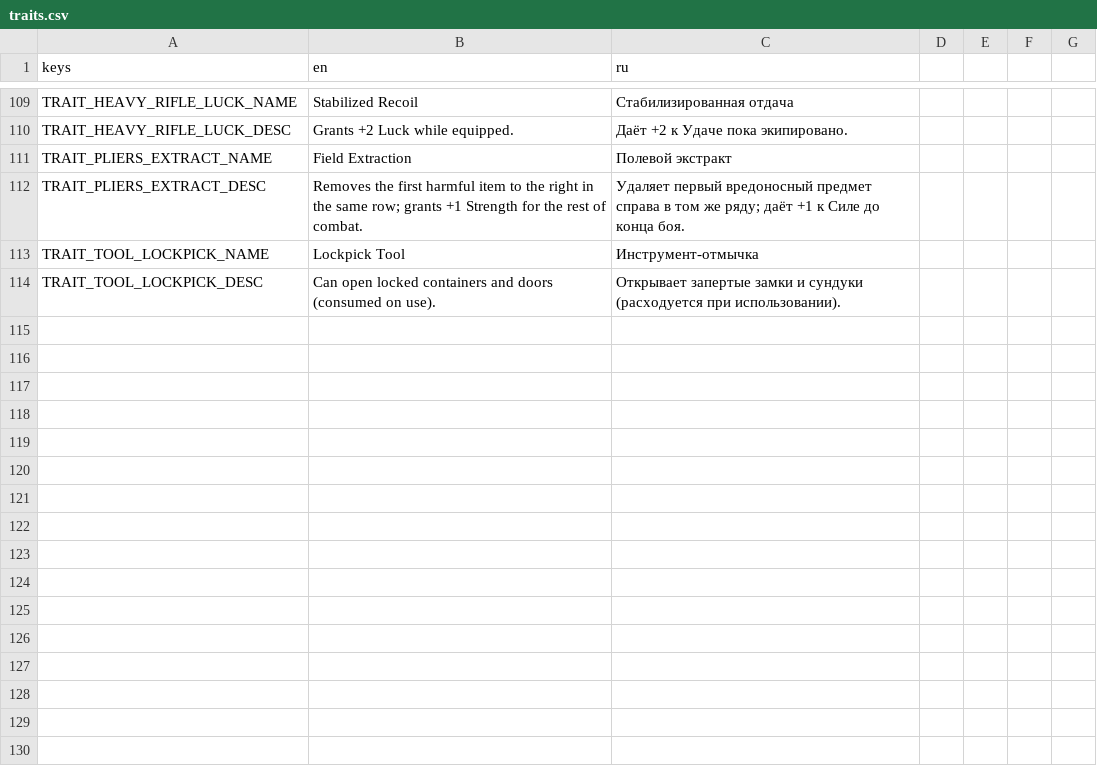
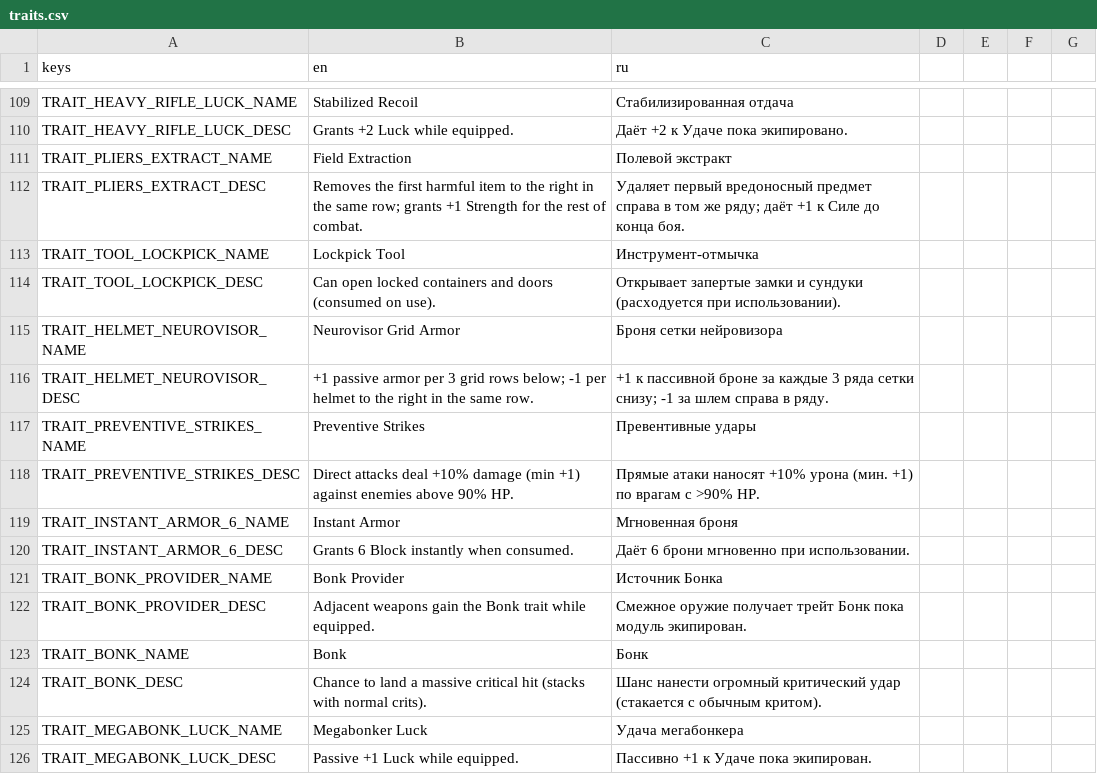
Before and after one commit to vtyurin89/framewrack_v1, a CSV file: translations/traits.csv, drawn as a sheet; only a part is shown, gaps mark what is left out.

```diff
--- a/translations/traits.csv
+++ b/translations/traits.csv
@@ -114 +114,13 @@ TRAIT_TOOL_LOCKPICK_NAME,Lockpick Tool,Инструмент-отмычка
 TRAIT_TOOL_LOCKPICK_DESC,Can open locked containers and doors (consumed on use).,Открывает запертые замки и сундуки (расходуется при использовании).
+TRAIT_HELMET_NEUROVISOR_NAME,Neurovisor Grid Armor,Броня сетки нейровизора
+TRAIT_HELMET_NEUROVISOR_DESC,+1 passive armor per 3 grid rows below; -1 per helmet to the right in the same row.,+1 к пассивной броне за каждые 3 ряда сетки снизу; -1 за шлем справа в ряду.
+TRAIT_PREVENTIVE_STRIKES_NAME,Preventive Strikes,Превентивные удары
+TRAIT_PREVENTIVE_STRIKES_DESC,Direct attacks deal +10% damage (min +1) against enemies above 90% HP.,Прямые атаки наносят +10% урона (мин. +1) по врагам с >90% HP.
+TRAIT_INSTANT_ARMOR_6_NAME,Instant Armor,Мгновенная броня
+TRAIT_INSTANT_ARMOR_6_DESC,Grants 6 Block instantly when consumed.,Даёт 6 брони мгновенно при использовании.
+TRAIT_BONK_PROVIDER_NAME,Bonk Provider,Источник Бонка
+TRAIT_BONK_PROVIDER_DESC,Adjacent weapons gain the Bonk trait while equipped.,Смежное оружие получает трейт Бонк пока модуль экипирован.
+TRAIT_BONK_NAME,Bonk,Бонк
+TRAIT_BONK_DESC,Chance to land a massive critical hit (stacks with normal crits).,Шанс нанести огромный критический удар (стакается с обычным критом).
+TRAIT_MEGABONK_LUCK_NAME,Megabonker Luck,Удача мегабонкера
+TRAIT_MEGABONK_LUCK_DESC,Passive +1 Luck while equipped.,Пассивно +1 к Удаче пока экипирован.
```
Also changed, not shown: data/items.csv, data/traits.csv, 11 other files.
